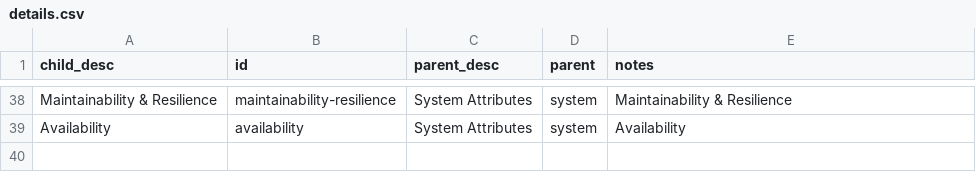
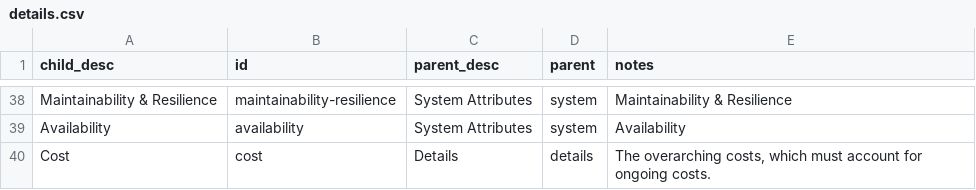
Before and after one commit to membranes/restructuring, a CSV file: data/details.csv, drawn as a sheet; only a part is shown, gaps mark what is left out.

Commit message:
Update data/details.csv

```diff
--- a/data/details.csv
+++ b/data/details.csv
@@ -39 +39,2 @@
 "Availability","availability","System Attributes","system","Availability"
+"Cost","cost","Details","details","The overarching costs, which must account for ongoing costs."
```
